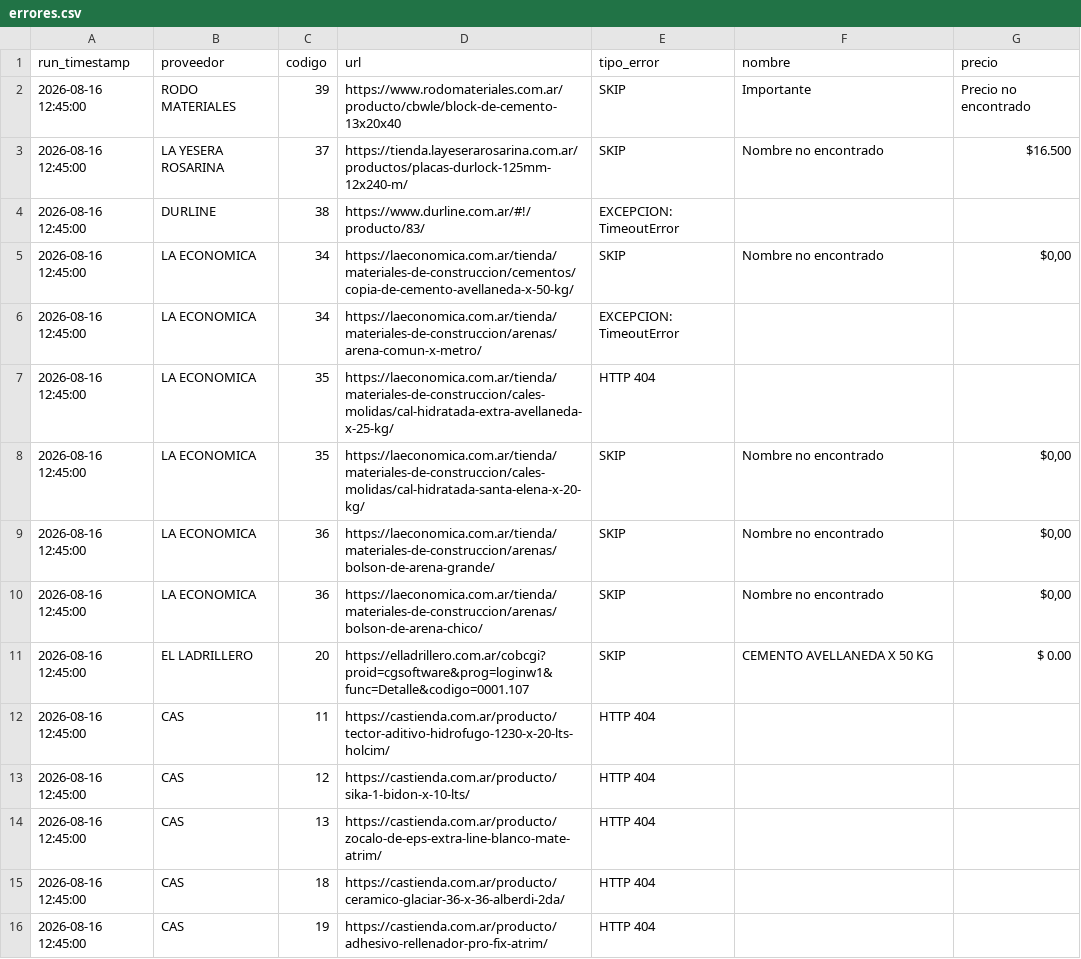
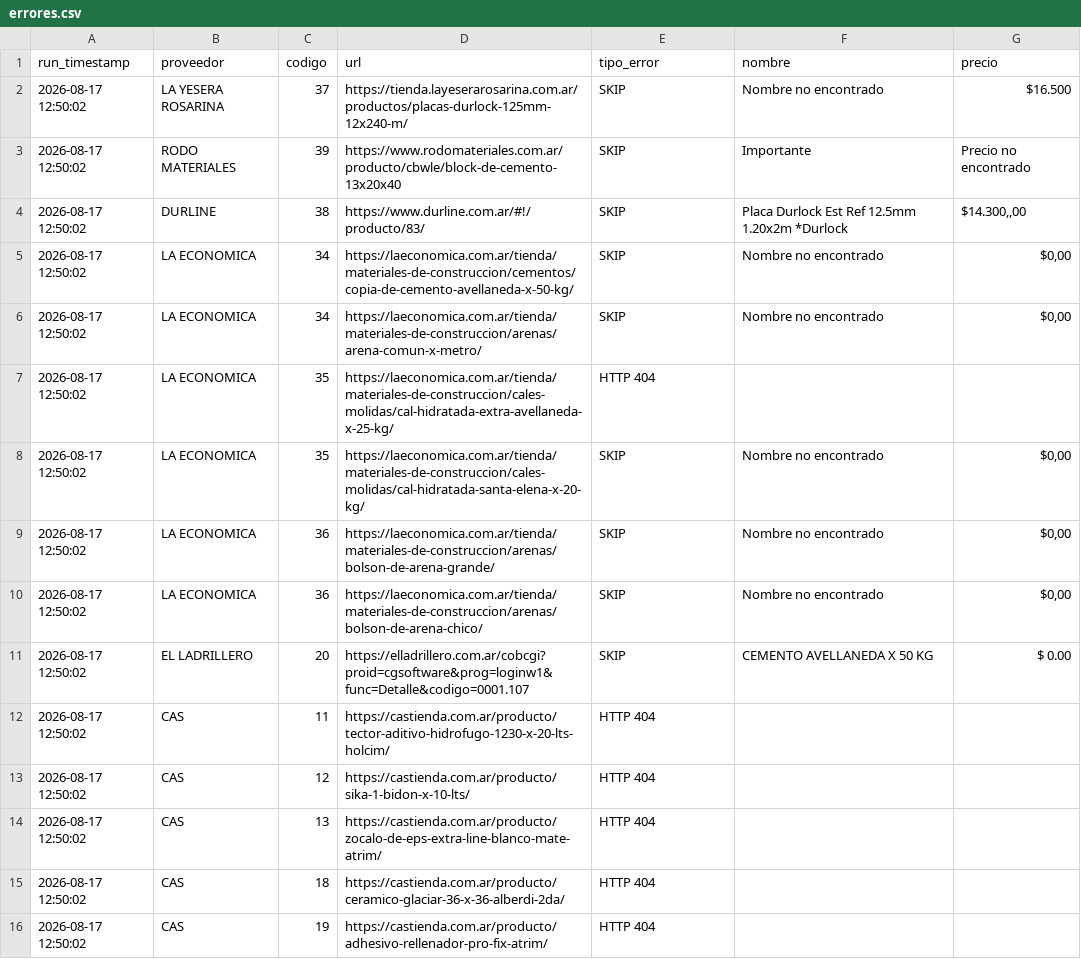
Before and after one commit to valentnluc/price_scrapper, a CSV file: errores.csv, drawn as a sheet.

```diff
--- a/errores.csv
+++ b/errores.csv
@@ -1,16 +1,16 @@
 run_timestamp,proveedor,codigo,url,tipo_error,nombre,precio
-2026-08-16 12:45:00,RODO MATERIALES,39,https://www.rodomateriales.com.ar/producto/cbwle/block-de-cemento-13x20x40,SKIP,Importante,Precio no encontrado
-2026-08-16 12:45:00,LA YESERA ROSARINA,37,https://tienda.layeserarosarina.com.ar/productos/placas-durlock-125mm-12x240-m/,SKIP,Nombre no encontrado,$16.500
-2026-08-16 12:45:00,DURLINE,38,https://www.durline.com.ar/#!/producto/83/,EXCEPCION: TimeoutError,,
-2026-08-16 12:45:00,LA ECONOMICA,34,https://laeconomica.com.ar/tienda/materiales-de-construccion/cementos/copia-de-cemento-avellaneda-x-50-kg/,SKIP,Nombre no encontrado,"$0,00"
-2026-08-16 12:45:00,LA ECONOMICA,34,https://laeconomica.com.ar/tienda/materiales-de-construccion/arenas/arena-comun-x-metro/,EXCEPCION: TimeoutError,,
-2026-08-16 12:45:00,LA ECONOMICA,35,https://laeconomica.com.ar/tienda/materiales-de-construccion/cales-molidas/cal-hidratada-extra-avellaneda-x-25-kg/,HTTP 404,,
-2026-08-16 12:45:00,LA ECONOMICA,35,https://laeconomica.com.ar/tienda/materiales-de-construccion/cales-molidas/cal-hidratada-santa-elena-x-20-kg/,SKIP,Nombre no encontrado,"$0,00"
-2026-08-16 12:45:00,LA ECONOMICA,36,https://laeconomica.com.ar/tienda/materiales-de-construccion/arenas/bolson-de-arena-grande/,SKIP,Nombre no encontrado,"$0,00"
-2026-08-16 12:45:00,LA ECONOMICA,36,https://laeconomica.com.ar/tienda/materiales-de-construccion/arenas/bolson-de-arena-chico/,SKIP,Nombre no encontrado,"$0,00"
-2026-08-16 12:45:00,EL LADRILLERO,20,https://elladrillero.com.ar/cobcgi?proid=cgsoftware&prog=loginw1&func=Detalle&codigo=0001.107,SKIP,CEMENTO AVELLANEDA X 50 KG,$ 0.00
-2026-08-16 12:45:00,CAS,11,https://castienda.com.ar/producto/tector-aditivo-hidrofugo-1230-x-20-lts-holcim/,HTTP 404,,
-2026-08-16 12:45:00,CAS,12,https://castienda.com.ar/producto/sika-1-bidon-x-10-lts/,HTTP 404,,
-2026-08-16 12:45:00,CAS,13,https://castienda.com.ar/producto/zocalo-de-eps-extra-line-blanco-mate-atrim/,HTTP 404,,
-2026-08-16 12:45:00,CAS,18,https://castienda.com.ar/producto/ceramico-glaciar-36-x-36-alberdi-2da/,HTTP 404,,
-2026-08-16 12:45:00,CAS,19,https://castienda.com.ar/producto/adhesivo-rellenador-pro-fix-atrim/,HTTP 404,,
+2026-08-17 12:50:02,LA YESERA ROSARINA,37,https://tienda.layeserarosarina.com.ar/productos/placas-durlock-125mm-12x240-m/,SKIP,Nombre no encontrado,$16.500
+2026-08-17 12:50:02,RODO MATERIALES,39,https://www.rodomateriales.com.ar/producto/cbwle/block-de-cemento-13x20x40,SKIP,Importante,Precio no encontrado
+2026-08-17 12:50:02,DURLINE,38,https://www.durline.com.ar/#!/producto/83/,SKIP,Placa Durlock Est Ref 12.5mm 1.20x2m *Durlock,"$14.300,,00"
+2026-08-17 12:50:02,LA ECONOMICA,34,https://laeconomica.com.ar/tienda/materiales-de-construccion/cementos/copia-de-cemento-avellaneda-x-50-kg/,SKIP,Nombre no encontrado,"$0,00"
+2026-08-17 12:50:02,LA ECONOMICA,34,https://laeconomica.com.ar/tienda/materiales-de-construccion/arenas/arena-comun-x-metro/,SKIP,Nombre no encontrado,"$0,00"
+2026-08-17 12:50:02,LA ECONOMICA,35,https://laeconomica.com.ar/tienda/materiales-de-construccion/cales-molidas/cal-hidratada-extra-avellaneda-x-25-kg/,HTTP 404,,
+2026-08-17 12:50:02,LA ECONOMICA,35,https://laeconomica.com.ar/tienda/materiales-de-construccion/cales-molidas/cal-hidratada-santa-elena-x-20-kg/,SKIP,Nombre no encontrado,"$0,00"
+2026-08-17 12:50:02,LA ECONOMICA,36,https://laeconomica.com.ar/tienda/materiales-de-construccion/arenas/bolson-de-arena-grande/,SKIP,Nombre no encontrado,"$0,00"
+2026-08-17 12:50:02,LA ECONOMICA,36,https://laeconomica.com.ar/tienda/materiales-de-construccion/arenas/bolson-de-arena-chico/,SKIP,Nombre no encontrado,"$0,00"
+2026-08-17 12:50:02,EL LADRILLERO,20,https://elladrillero.com.ar/cobcgi?proid=cgsoftware&prog=loginw1&func=Detalle&codigo=0001.107,SKIP,CEMENTO AVELLANEDA X 50 KG,$ 0.00
+2026-08-17 12:50:02,CAS,11,https://castienda.com.ar/producto/tector-aditivo-hidrofugo-1230-x-20-lts-holcim/,HTTP 404,,
+2026-08-17 12:50:02,CAS,12,https://castienda.com.ar/producto/sika-1-bidon-x-10-lts/,HTTP 404,,
+2026-08-17 12:50:02,CAS,13,https://castienda.com.ar/producto/zocalo-de-eps-extra-line-blanco-mate-atrim/,HTTP 404,,
+2026-08-17 12:50:02,CAS,18,https://castienda.com.ar/producto/ceramico-glaciar-36-x-36-alberdi-2da/,HTTP 404,,
+2026-08-17 12:50:02,CAS,19,https://castienda.com.ar/producto/adhesivo-rellenador-pro-fix-atrim/,HTTP 404,,
```
Also changed, not shown: url_status.csv.
